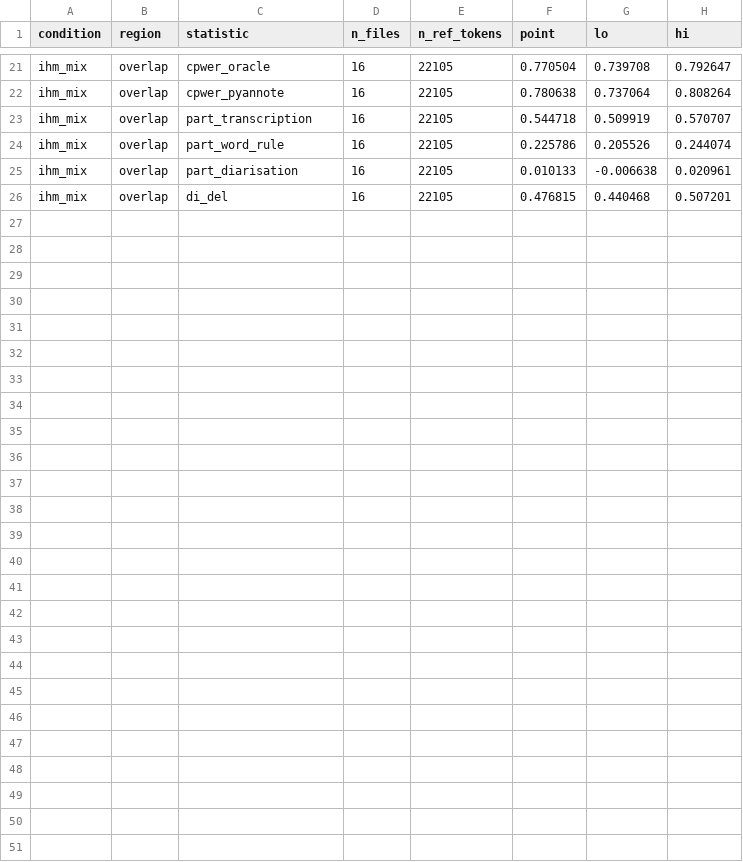
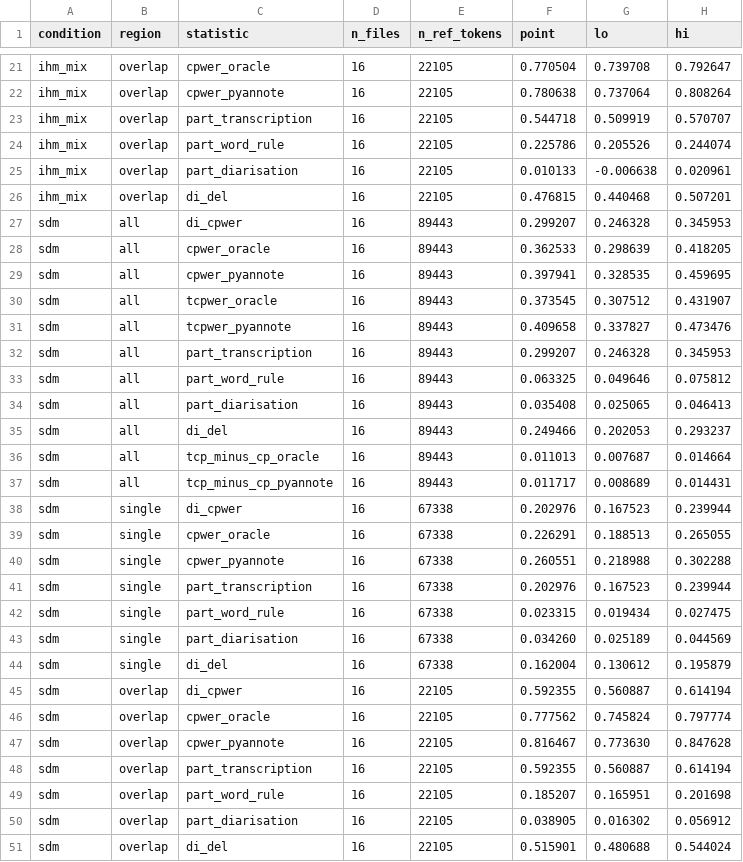
Before and after one commit to AadityaK21/diarisation, a CSV file: results/wer_decomposition_whisper_turbo/aggregate.csv, drawn as a sheet; only a part is shown, gaps mark what is left out.

```diff
--- a/results/wer_decomposition_whisper_turbo/aggregate.csv
+++ b/results/wer_decomposition_whisper_turbo/aggregate.csv
@@ -26 +26,26 @@ ihm_mix,overlap,part_diarisation,16,22105,0.010133,-0.006638,0.020961
 ihm_mix,overlap,di_del,16,22105,0.476815,0.440468,0.507201
+sdm,all,di_cpwer,16,89443,0.299207,0.246328,0.345953
+sdm,all,cpwer_oracle,16,89443,0.362533,0.298639,0.418205
+sdm,all,cpwer_pyannote,16,89443,0.397941,0.328535,0.459695
+sdm,all,tcpwer_oracle,16,89443,0.373545,0.307512,0.431907
+sdm,all,tcpwer_pyannote,16,89443,0.409658,0.337827,0.473476
+sdm,all,part_transcription,16,89443,0.299207,0.246328,0.345953
+sdm,all,part_word_rule,16,89443,0.063325,0.049646,0.075812
+sdm,all,part_diarisation,16,89443,0.035408,0.025065,0.046413
+sdm,all,di_del,16,89443,0.249466,0.202053,0.293237
+sdm,all,tcp_minus_cp_oracle,16,89443,0.011013,0.007687,0.014664
+sdm,all,tcp_minus_cp_pyannote,16,89443,0.011717,0.008689,0.014431
+sdm,single,di_cpwer,16,67338,0.202976,0.167523,0.239944
+sdm,single,cpwer_oracle,16,67338,0.226291,0.188513,0.265055
+sdm,single,cpwer_pyannote,16,67338,0.260551,0.218988,0.302288
+sdm,single,part_transcription,16,67338,0.202976,0.167523,0.239944
+sdm,single,part_word_rule,16,67338,0.023315,0.019434,0.027475
+sdm,single,part_diarisation,16,67338,0.034260,0.025189,0.044569
+sdm,single,di_del,16,67338,0.162004,0.130612,0.195879
+sdm,overlap,di_cpwer,16,22105,0.592355,0.560887,0.614194
+sdm,overlap,cpwer_oracle,16,22105,0.777562,0.745824,0.797774
+sdm,overlap,cpwer_pyannote,16,22105,0.816467,0.773630,0.847628
+sdm,overlap,part_transcription,16,22105,0.592355,0.560887,0.614194
+sdm,overlap,part_word_rule,16,22105,0.185207,0.165951,0.201698
+sdm,overlap,part_diarisation,16,22105,0.038905,0.016302,0.056912
+sdm,overlap,di_del,16,22105,0.515901,0.480688,0.544024
```
Also changed, not shown: results/attr_asr_whisper_turbo/diagnostics/output_rate.csv, results/attr_asr_whisper_turbo/diagnostics/per_file.csv, 4 other files.
